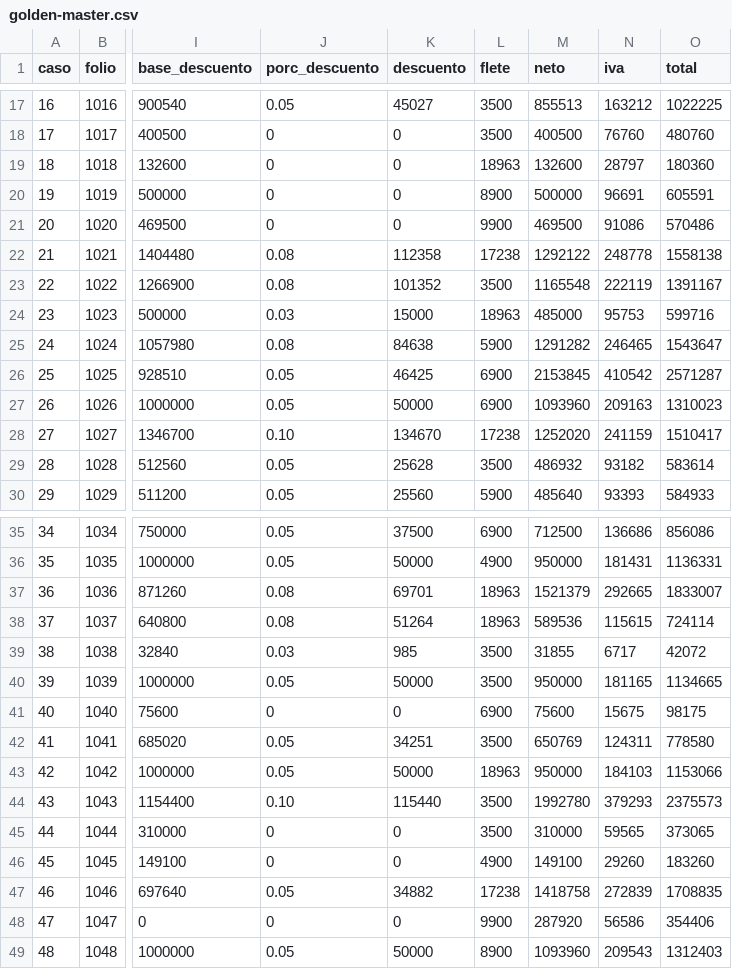
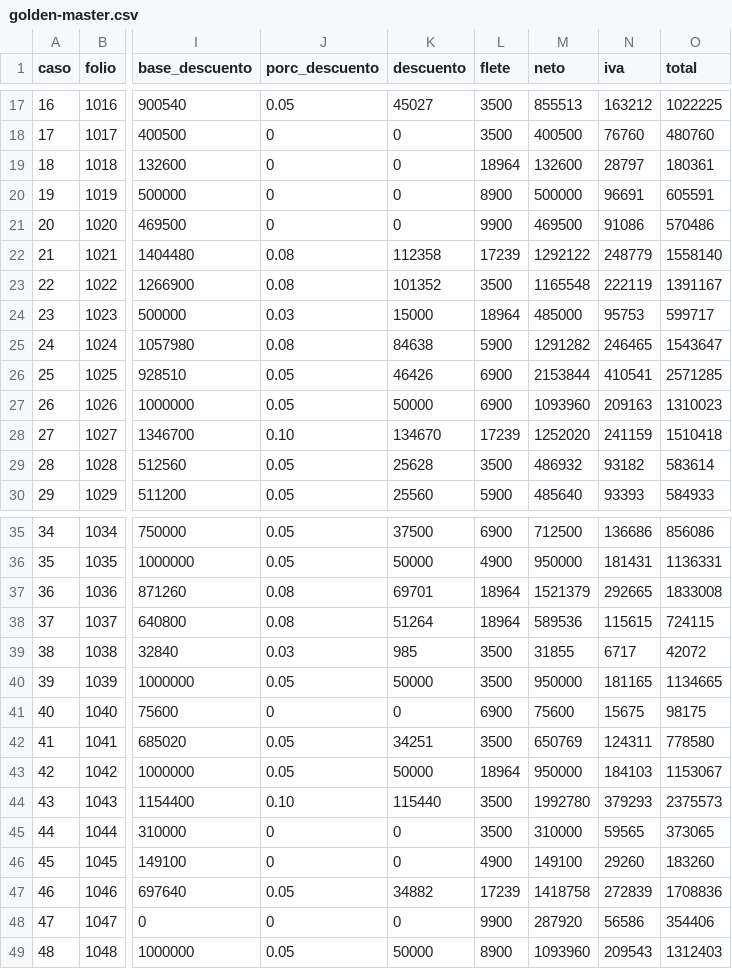
Before and after one commit to marlond9618/pedidos-web, a CSV file: migracion/golden-master.csv, drawn as a sheet; only a part is shown, gaps mark what is left out; the diff covers the shown part only; the diff names each change by its address in the sheet, - before the commit and + after, or states it on an @@ line.

```diff
--- a/migracion/golden-master.csv
+++ b/migracion/golden-master.csv
-L19 (flete): 18963
+L19 (flete): 18964
-O19 (total): 180360
+O19 (total): 180361
-L22 (flete): 17238
+L22 (flete): 17239
-N22 (iva): 248778
+N22 (iva): 248779
-O22 (total): 1558138
+O22 (total): 1558140
-L24 (flete): 18963
+L24 (flete): 18964
-O24 (total): 599716
+O24 (total): 599717
-K26 (descuento): 46425
+K26 (descuento): 46426
-M26 (neto): 2153845
+M26 (neto): 2153844
-N26 (iva): 410542
+N26 (iva): 410541
-O26 (total): 2571287
+O26 (total): 2571285
-L28 (flete): 17238
+L28 (flete): 17239
-O28 (total): 1510417
+O28 (total): 1510418
-L37:L38 (flete): 18963
+L37:L38 (flete): 18964
-O37 (total): 1833007
+O37 (total): 1833008
-O38 (total): 724114
+O38 (total): 724115
-L43 (flete): 18963
+L43 (flete): 18964
-O43 (total): 1153066
+O43 (total): 1153067
-L47 (flete): 17238
+L47 (flete): 17239
-O47 (total): 1708835
+O47 (total): 1708836
```
Also changed, not shown: 9 edited cells elsewhere in this file, 3 other files.
